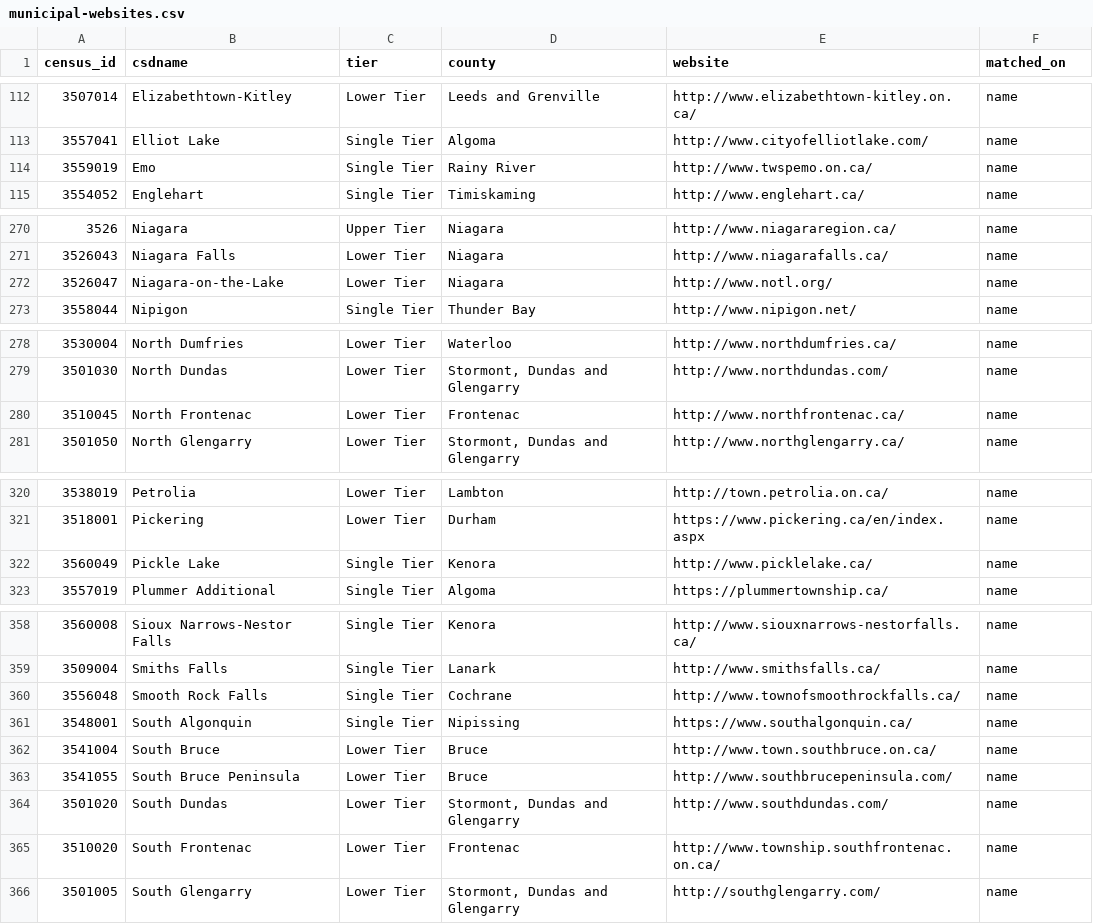
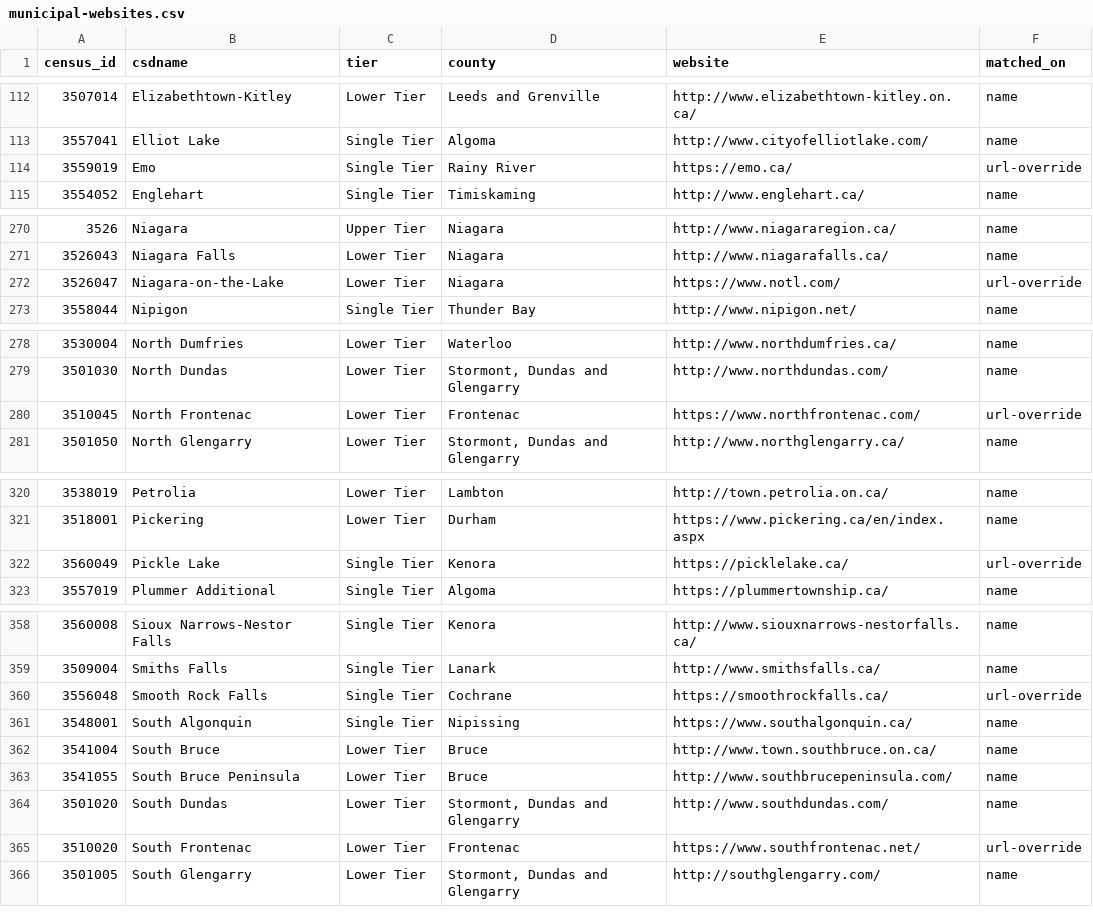
Before and after one commit to canadian-municipal-barometer/on26-candidate-data, a CSV file: notes/municipal-websites.csv, drawn as a sheet; only a part is shown, gaps mark what is left out; the diff covers the shown part only.

```diff
--- a/notes/municipal-websites.csv
+++ b/notes/municipal-websites.csv
@@ -113,3 +113,3 @@ census_id,csdname,tier,county,website,matched_on
 3557041,Elliot Lake,Single Tier,Algoma,http://www.cityofelliotlake.com/,name
-3559019,Emo,Single Tier,Rainy River,http://www.twspemo.on.ca/,name
+3559019,Emo,Single Tier,Rainy River,https://emo.ca/,url-override
 3554052,Englehart,Single Tier,Timiskaming,http://www.englehart.ca/,name
@@ -271,3 +271,3 @@ census_id,csdname,tier,county,website,matched_on
 3526043,Niagara Falls,Lower Tier,Niagara,http://www.niagarafalls.ca/,name
-3526047,Niagara-on-the-Lake,Lower Tier,Niagara,http://www.notl.org/,name
+3526047,Niagara-on-the-Lake,Lower Tier,Niagara,https://www.notl.com/,url-override
 3558044,Nipigon,Single Tier,Thunder Bay,http://www.nipigon.net/,name
@@ -279,3 +279,3 @@ census_id,csdname,tier,county,website,matched_on
 3501030,North Dundas,Lower Tier,"Stormont, Dundas and Glengarry",http://www.northdundas.com/,name
-3510045,North Frontenac,Lower Tier,Frontenac,http://www.northfrontenac.ca/,name
+3510045,North Frontenac,Lower Tier,Frontenac,https://www.northfrontenac.com/,url-override
 3501050,North Glengarry,Lower Tier,"Stormont, Dundas and Glengarry",http://www.northglengarry.ca/,name
@@ -321,3 +321,3 @@ census_id,csdname,tier,county,website,matched_on
 3518001,Pickering,Lower Tier,Durham,https://www.pickering.ca/en/index.aspx,name
-3560049,Pickle Lake,Single Tier,Kenora,http://www.picklelake.ca/,name
+3560049,Pickle Lake,Single Tier,Kenora,https://picklelake.ca/,url-override
 3557019,Plummer Additional,Single Tier,Algoma,https://plummertownship.ca/,name
@@ -359,3 +359,3 @@ census_id,csdname,tier,county,website,matched_on
 3509004,Smiths Falls,Single Tier,Lanark,http://www.smithsfalls.ca/,name
-3556048,Smooth Rock Falls,Single Tier,Cochrane,http://www.townofsmoothrockfalls.ca/,name
+3556048,Smooth Rock Falls,Single Tier,Cochrane,https://smoothrockfalls.ca/,url-override
 3548001,South Algonquin,Single Tier,Nipissing,https://www.southalgonquin.ca/,name
@@ -364,3 +364,3 @@ census_id,csdname,tier,county,website,matched_on
 3501020,South Dundas,Lower Tier,"Stormont, Dundas and Glengarry",http://www.southdundas.com/,name
-3510020,South Frontenac,Lower Tier,Frontenac,http://www.township.southfrontenac.on.ca/,name
+3510020,South Frontenac,Lower Tier,Frontenac,https://www.southfrontenac.net/,url-override
 3501005,South Glengarry,Lower Tier,"Stormont, Dundas and Glengarry",http://southglengarry.com/,name
```
Also changed, not shown: 22 edited cells elsewhere in this file, notes/municipal-election-pages.csv, notes/voterview-municipalities.csv, 29 other files.
